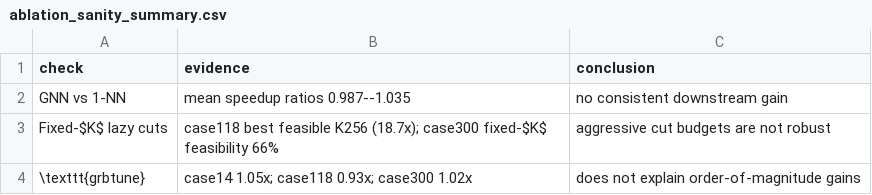
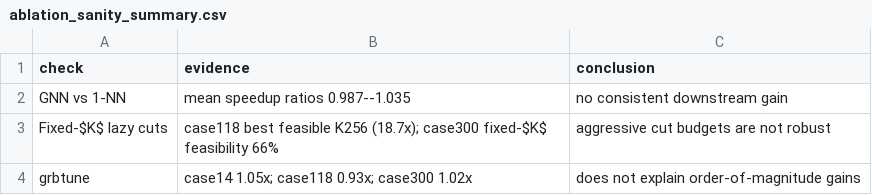
Before and after one commit to nemakgregor/SCUCa, a CSV file: paper/tables/ablation_sanity_summary.csv, drawn as a sheet.

Commit message:
Refactor tables and captions for clarity and consistency
- Updated captions in various tables for improved clarity, including:
  - Ablation and sanity-check summary
  - GNN classifier metrics
  - Gurobi tuning sanity check
  - Constraint-management summary
  - Main speedup summary
- Removed unnecessary formatting (e.g., \texttt{}) from table entries for consistency.
- Added a new table for audit pass rates.
- Adjusted column headers for better understanding of data presented.
- Revised entries in CSV files to align with updated table formats and descriptions.

```diff
--- a/paper/tables/ablation_sanity_summary.csv
+++ b/paper/tables/ablation_sanity_summary.csv
@@ -3,2 +3,2 @@ GNN vs 1-NN,mean speedup ratios 0.987--1.035,no consistent downstream gain
 Fixed-$K$ lazy cuts,case118 best feasible K256 (18.7x); case300 fixed-$K$ feasibility 66%,aggressive cut budgets are not robust
-\texttt{grbtune},case14 1.05x; case118 0.93x; case300 1.02x,does not explain order-of-magnitude gains
+grbtune,case14 1.05x; case118 0.93x; case300 1.02x,does not explain order-of-magnitude gains
```
Also changed, not shown: paper/tables/main_results_summary.csv, 18 other files.
